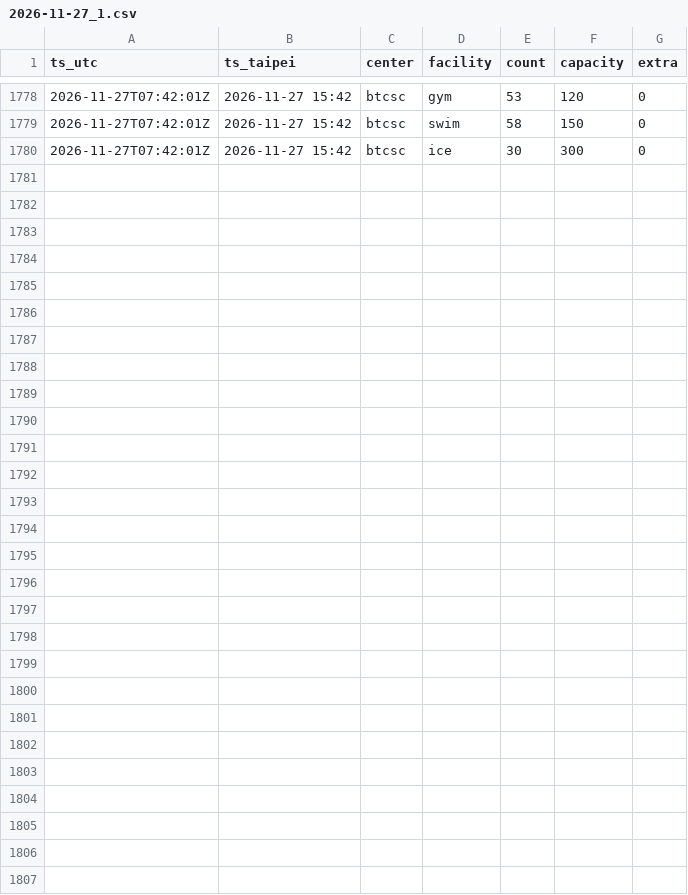
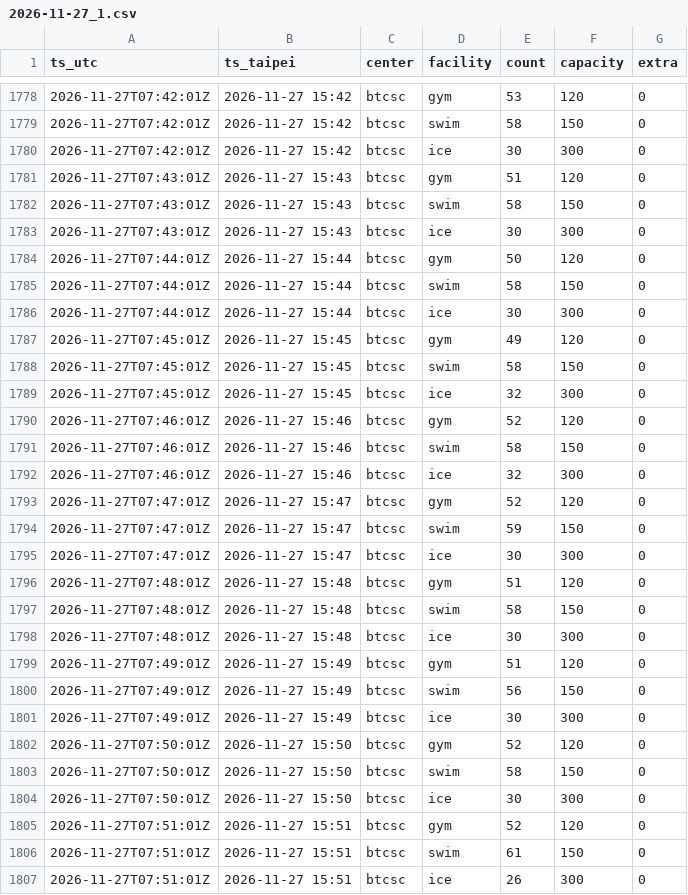
Before and after one commit to operate2959/btcsc-occupancy, a CSV file: data/raw/2026-11-27_1.csv, drawn as a sheet; only a part is shown, gaps mark what is left out.

```diff
--- a/data/raw/2026-11-27_1.csv
+++ b/data/raw/2026-11-27_1.csv
@@ -1780 +1780,28 @@ ts_utc,ts_taipei,center,facility,count,capacity,extra
 2026-11-27T07:42:01Z,2026-11-27 15:42,btcsc,ice,30,300,0
+2026-11-27T07:43:01Z,2026-11-27 15:43,btcsc,gym,51,120,0
+2026-11-27T07:43:01Z,2026-11-27 15:43,btcsc,swim,58,150,0
+2026-11-27T07:43:01Z,2026-11-27 15:43,btcsc,ice,30,300,0
+2026-11-27T07:44:01Z,2026-11-27 15:44,btcsc,gym,50,120,0
+2026-11-27T07:44:01Z,2026-11-27 15:44,btcsc,swim,58,150,0
+2026-11-27T07:44:01Z,2026-11-27 15:44,btcsc,ice,30,300,0
+2026-11-27T07:45:01Z,2026-11-27 15:45,btcsc,gym,49,120,0
+2026-11-27T07:45:01Z,2026-11-27 15:45,btcsc,swim,58,150,0
+2026-11-27T07:45:01Z,2026-11-27 15:45,btcsc,ice,32,300,0
+2026-11-27T07:46:01Z,2026-11-27 15:46,btcsc,gym,52,120,0
+2026-11-27T07:46:01Z,2026-11-27 15:46,btcsc,swim,58,150,0
+2026-11-27T07:46:01Z,2026-11-27 15:46,btcsc,ice,32,300,0
+2026-11-27T07:47:01Z,2026-11-27 15:47,btcsc,gym,52,120,0
+2026-11-27T07:47:01Z,2026-11-27 15:47,btcsc,swim,59,150,0
+2026-11-27T07:47:01Z,2026-11-27 15:47,btcsc,ice,30,300,0
+2026-11-27T07:48:01Z,2026-11-27 15:48,btcsc,gym,51,120,0
+2026-11-27T07:48:01Z,2026-11-27 15:48,btcsc,swim,58,150,0
+2026-11-27T07:48:01Z,2026-11-27 15:48,btcsc,ice,30,300,0
+2026-11-27T07:49:01Z,2026-11-27 15:49,btcsc,gym,51,120,0
+2026-11-27T07:49:01Z,2026-11-27 15:49,btcsc,swim,56,150,0
+2026-11-27T07:49:01Z,2026-11-27 15:49,btcsc,ice,30,300,0
+2026-11-27T07:50:01Z,2026-11-27 15:50,btcsc,gym,52,120,0
+2026-11-27T07:50:01Z,2026-11-27 15:50,btcsc,swim,58,150,0
+2026-11-27T07:50:01Z,2026-11-27 15:50,btcsc,ice,30,300,0
+2026-11-27T07:51:01Z,2026-11-27 15:51,btcsc,gym,52,120,0
+2026-11-27T07:51:01Z,2026-11-27 15:51,btcsc,swim,61,150,0
+2026-11-27T07:51:01Z,2026-11-27 15:51,btcsc,ice,26,300,0
```
Also changed, not shown: 1 other file.
